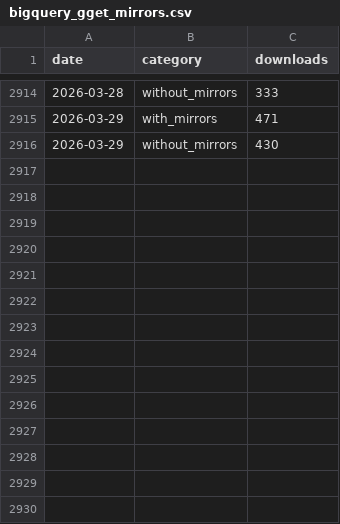
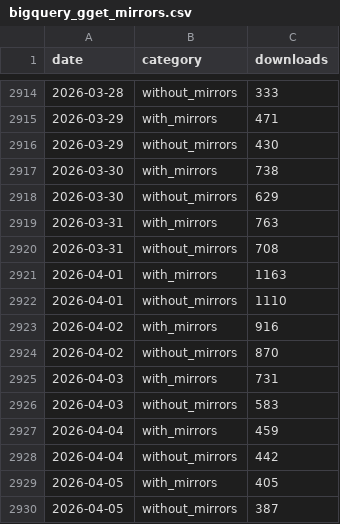
Before and after one commit to lauraluebbert/gget_downloads, a CSV file: data/bigquery_gget_mirrors.csv, drawn as a sheet; only a part is shown, gaps mark what is left out; the diff names each change by its address in the sheet, - before the commit and + after, or states it on an @@ line.

```diff
--- a/data/bigquery_gget_mirrors.csv
+++ b/data/bigquery_gget_mirrors.csv
+row 2917: 2026-03-30 | with_mirrors | 738
+row 2918: 2026-03-30 | without_mirrors | 629
+row 2919: 2026-03-31 | with_mirrors | 763
+row 2920: 2026-03-31 | without_mirrors | 708
+row 2921: 2026-04-01 | with_mirrors | 1163
+row 2922: 2026-04-01 | without_mirrors | 1110
+row 2923: 2026-04-02 | with_mirrors | 916
+row 2924: 2026-04-02 | without_mirrors | 870
+row 2925: 2026-04-03 | with_mirrors | 731
+row 2926: 2026-04-03 | without_mirrors | 583
+row 2927: 2026-04-04 | with_mirrors | 459
+row 2928: 2026-04-04 | without_mirrors | 442
+row 2929: 2026-04-05 | with_mirrors | 405
+row 2930: 2026-04-05 | without_mirrors | 387
```
Also changed, not shown: data/bigquery_gget_country.csv, data/bigquery_gget_daily.csv, 10 other files.
